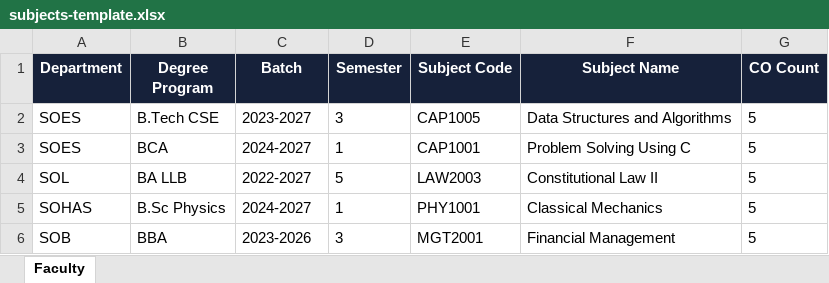
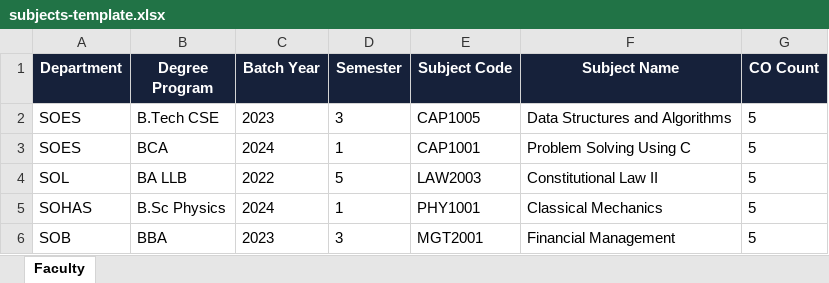
Before and after one commit to saxenasunny/QPG, an Excel workbook: public/subjects-template.xlsx, sheet Faculty, drawn as a sheet; values as stored, in another font and other column widths than the file's, no borders; the diff names each change by its address in the sheet, - before the commit and + after, or states it on an @@ line.

Commit message:
Restrict batch year to single 4-digit calendar year (e.g. 2023) across creation form, templates, and parsers

```diff
--- a/public/subjects-template.xlsx (sheet Faculty)
+++ b/public/subjects-template.xlsx (sheet Faculty)
-C1: Batch
+C1: Batch Year
-C2 (Batch Year): 2023-2027
+C2 (Batch Year): 2023
-C3 (Batch Year): 2024-2027
+C3 (Batch Year): 2024
-C4 (Batch Year): 2022-2027
+C4 (Batch Year): 2022
-C5 (Batch Year): 2024-2027
+C5 (Batch Year): 2024
-C6 (Batch Year): 2023-2026
+C6 (Batch Year): 2023
```
Also changed, not shown: 4 other files.
